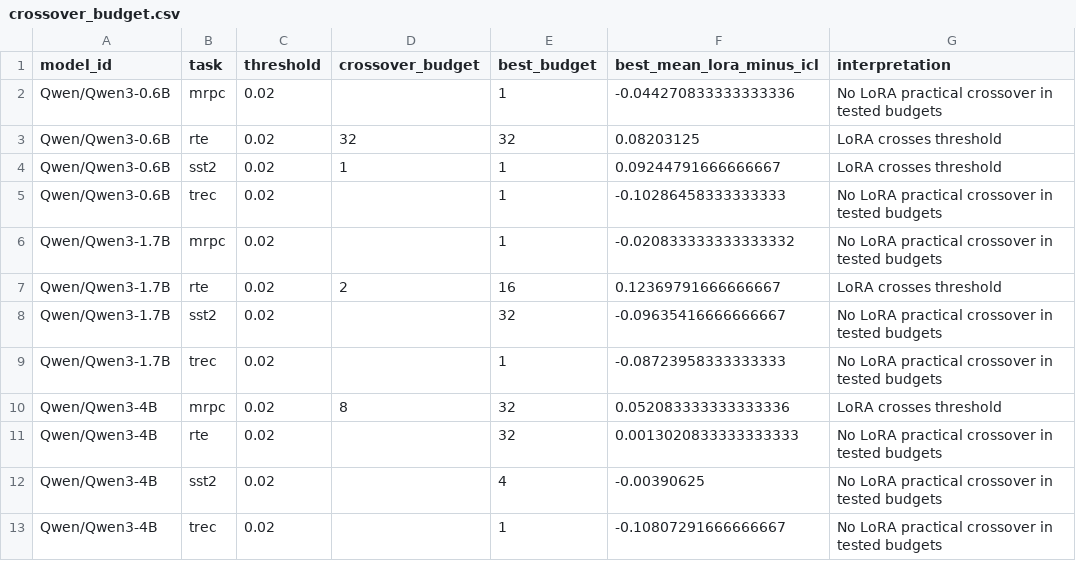
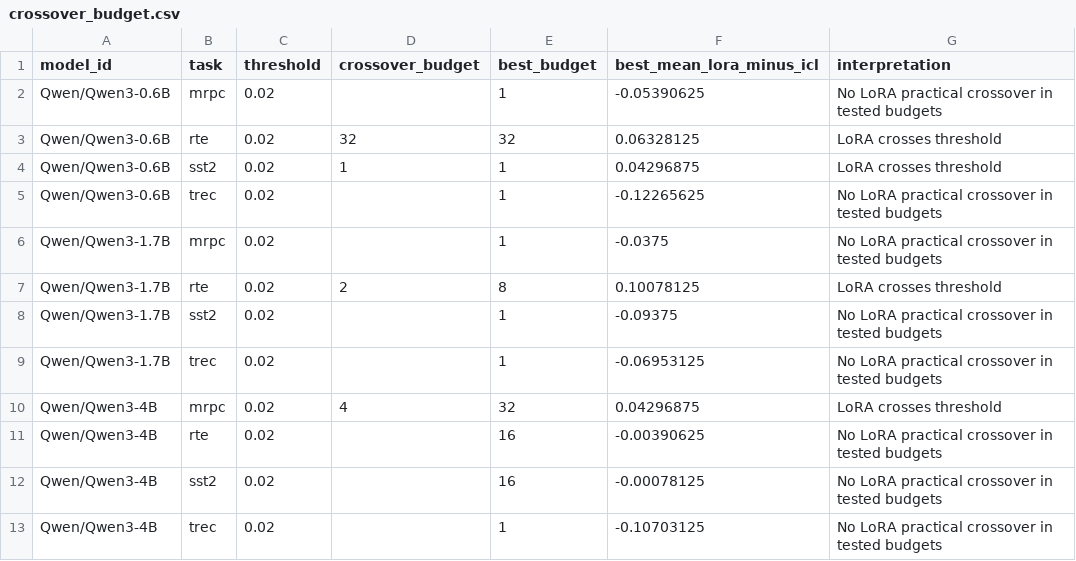
Before and after one commit to silversuncn/icl-lora-boundary-study, a CSV file: data/analysis/crossover_budget.csv, drawn as a sheet.

```diff
--- a/data/analysis/crossover_budget.csv
+++ b/data/analysis/crossover_budget.csv
@@ -1,13 +1,13 @@
 model_id,task,threshold,crossover_budget,best_budget,best_mean_lora_minus_icl,interpretation
-Qwen/Qwen3-0.6B,mrpc,0.02,,1,-0.044270833333333336,No LoRA practical crossover in tested budgets
-Qwen/Qwen3-0.6B,rte,0.02,32,32,0.08203125,LoRA crosses threshold
-Qwen/Qwen3-0.6B,sst2,0.02,1,1,0.09244791666666667,LoRA crosses threshold
-Qwen/Qwen3-0.6B,trec,0.02,,1,-0.10286458333333333,No LoRA practical crossover in tested budgets
-Qwen/Qwen3-1.7B,mrpc,0.02,,1,-0.020833333333333332,No LoRA practical crossover in tested budgets
-Qwen/Qwen3-1.7B,rte,0.02,2,16,0.12369791666666667,LoRA crosses threshold
-Qwen/Qwen3-1.7B,sst2,0.02,,32,-0.09635416666666667,No LoRA practical crossover in tested budgets
-Qwen/Qwen3-1.7B,trec,0.02,,1,-0.08723958333333333,No LoRA practical crossover in tested budgets
-Qwen/Qwen3-4B,mrpc,0.02,8,32,0.052083333333333336,LoRA crosses threshold
-Qwen/Qwen3-4B,rte,0.02,,32,0.0013020833333333333,No LoRA practical crossover in tested budgets
-Qwen/Qwen3-4B,sst2,0.02,,4,-0.00390625,No LoRA practical crossover in tested budgets
-Qwen/Qwen3-4B,trec,0.02,,1,-0.10807291666666667,No LoRA practical crossover in tested budgets
+Qwen/Qwen3-0.6B,mrpc,0.02,,1,-0.05390625,No LoRA practical crossover in tested budgets
+Qwen/Qwen3-0.6B,rte,0.02,32,32,0.06328125,LoRA crosses threshold
+Qwen/Qwen3-0.6B,sst2,0.02,1,1,0.04296875,LoRA crosses threshold
+Qwen/Qwen3-0.6B,trec,0.02,,1,-0.12265625,No LoRA practical crossover in tested budgets
+Qwen/Qwen3-1.7B,mrpc,0.02,,1,-0.0375,No LoRA practical crossover in tested budgets
+Qwen/Qwen3-1.7B,rte,0.02,2,8,0.10078125,LoRA crosses threshold
+Qwen/Qwen3-1.7B,sst2,0.02,,1,-0.09375,No LoRA practical crossover in tested budgets
+Qwen/Qwen3-1.7B,trec,0.02,,1,-0.06953125,No LoRA practical crossover in tested budgets
+Qwen/Qwen3-4B,mrpc,0.02,4,32,0.04296875,LoRA crosses threshold
+Qwen/Qwen3-4B,rte,0.02,,16,-0.00390625,No LoRA practical crossover in tested budgets
+Qwen/Qwen3-4B,sst2,0.02,,16,-0.00078125,No LoRA practical crossover in tested budgets
+Qwen/Qwen3-4B,trec,0.02,,1,-0.10703125,No LoRA practical crossover in tested budgets
```
Also changed, not shown: data/analysis/bootstrap_lora_minus_icl_ci.csv, data/analysis/paired_tests_bh.csv, 46 other files.
